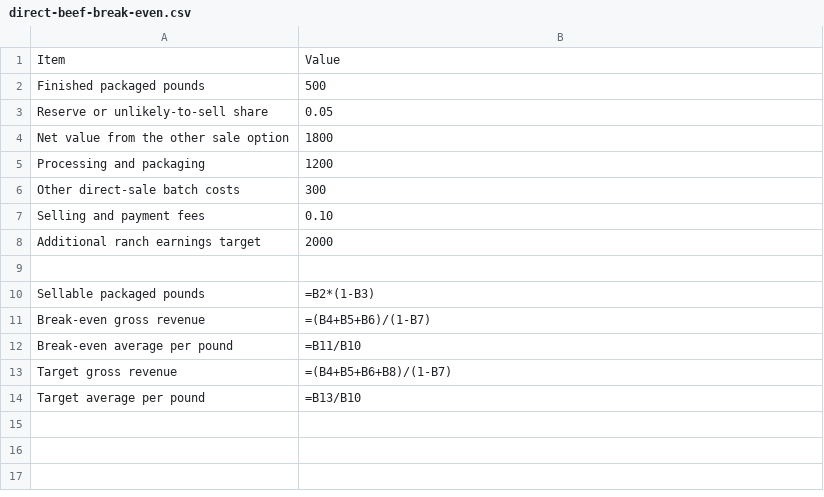
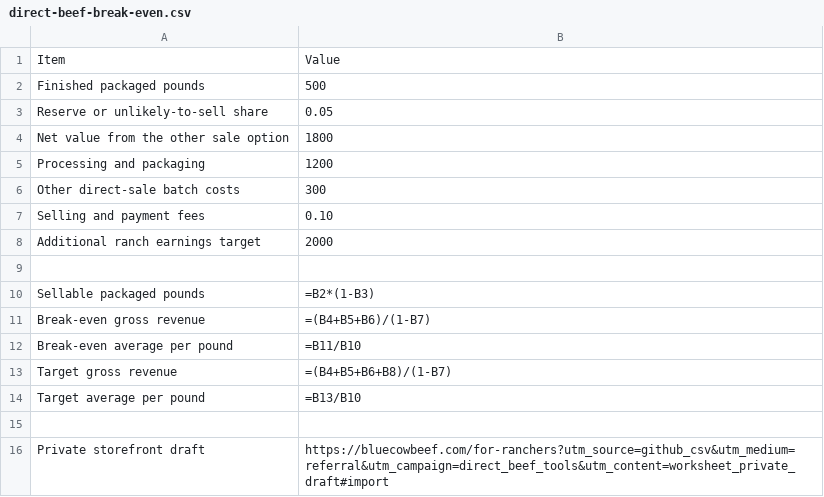
Before and after one commit to cmhenry79/direct-beef-tools, a CSV file: direct-beef-break-even.csv, drawn as a sheet; the diff names each change by its address in the sheet, - before the commit and + after, or states it on an @@ line.

Commit message:
Add shareable ranch pricing scenarios

```diff
--- a/direct-beef-break-even.csv
+++ b/direct-beef-break-even.csv
+row 15: (empty)
+row 16: Private storefront draft | https://bluecowbeef.com/for-ranchers?utm_source=github_csv&utm_medium=referral&utm_campaign=direct_beef_tools&utm_content=worksheet_private_draft#import
```
Also changed, not shown: 3 other files.
